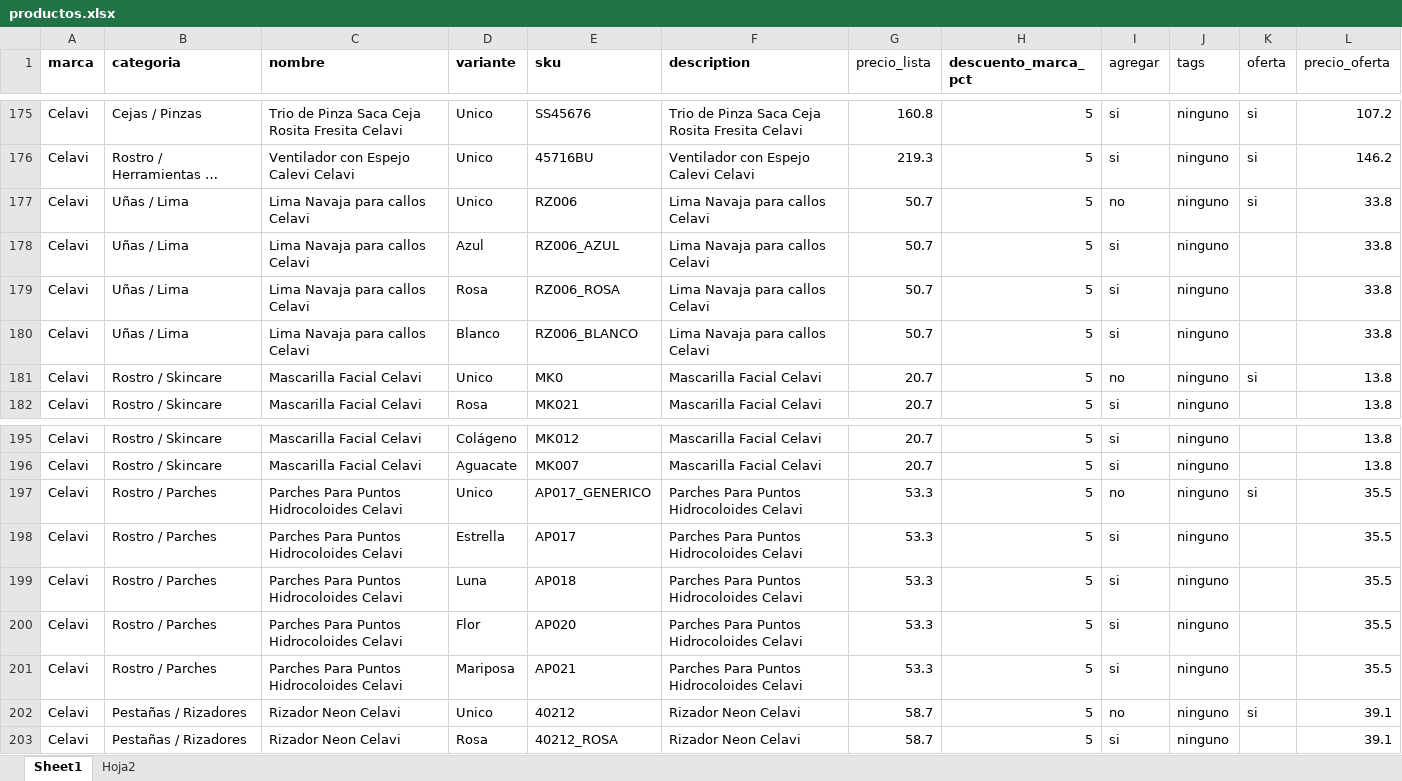
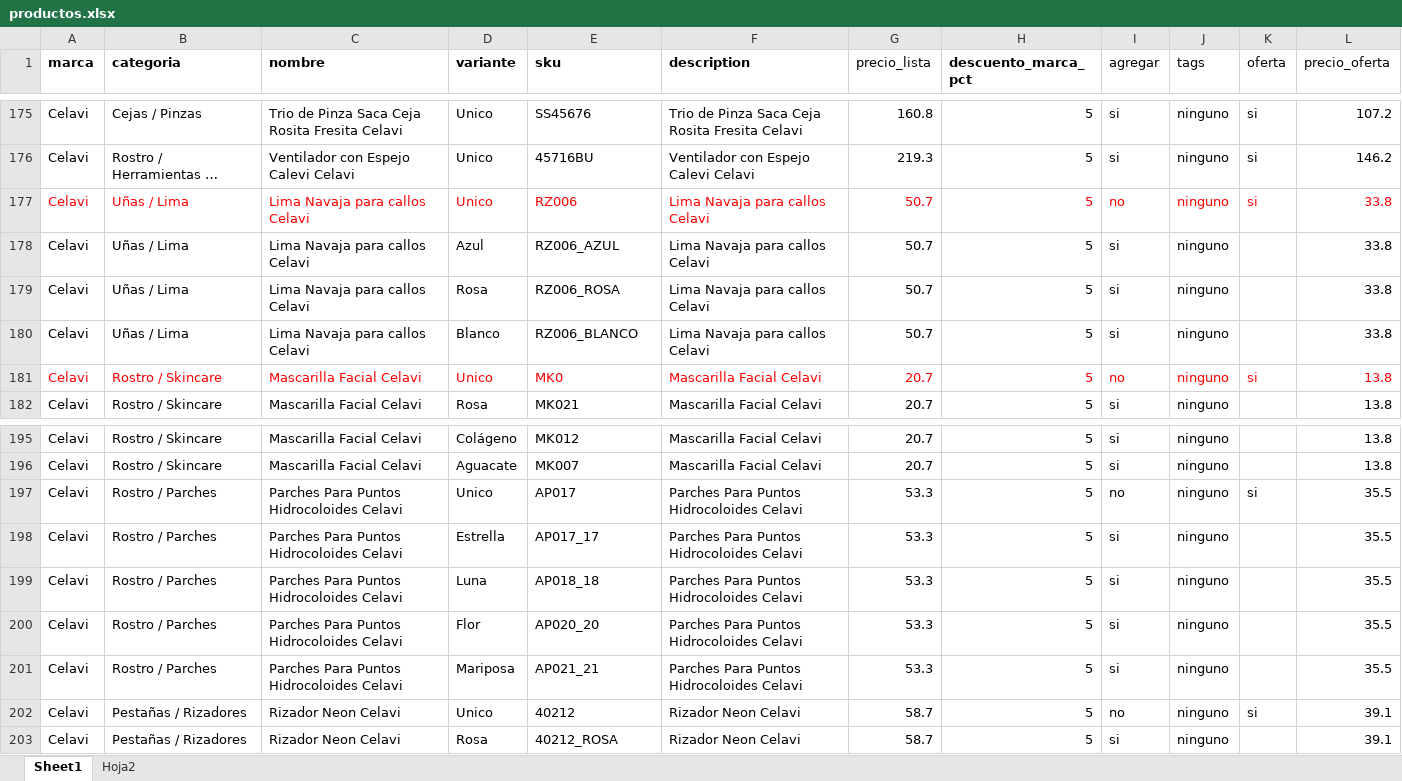
Before and after one commit to CharlySpocOdoo/bellezagdl-backend, an Excel workbook: productos.xlsx, sheet Sheet1, drawn as a sheet; only a part is shown, gaps mark what is left out; long unchanged cells end in …; values as stored, in another font and other column widths than the file's, no borders; conditional formats not drawn; the diff names each change by its address in the sheet, - before the commit and + after, or states it on an @@ line.

```diff
--- a/productos.xlsx (sheet Sheet1)
+++ b/productos.xlsx (sheet Sheet1)
-A177:L177 text colour: black
+A177:L177 text colour: #FF0000
-A181:L181 text colour: black
+A181:L181 text colour: #FF0000
-E197 (sku): AP017_GENERICO
+E197 (sku): AP017
-E198 (sku): AP017
+E198 (sku): AP017_17
-E199 (sku): AP018
+E199 (sku): AP018_18
-E200 (sku): AP020
+E200 (sku): AP020_20
-E201 (sku): AP021
+E201 (sku): AP021_21
```
Also changed, not shown: 5 other files.
